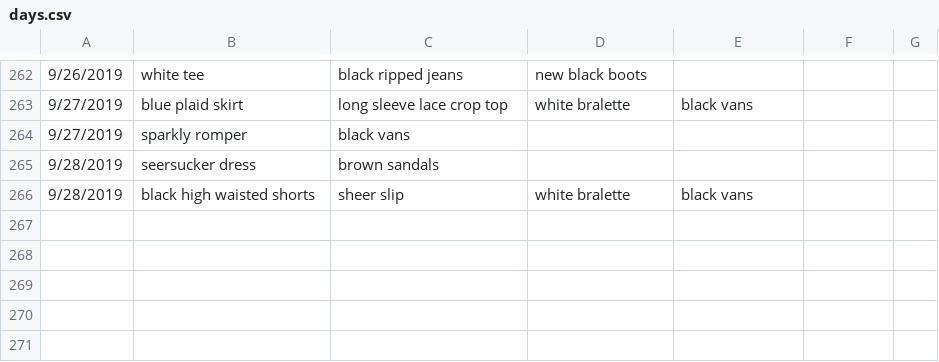
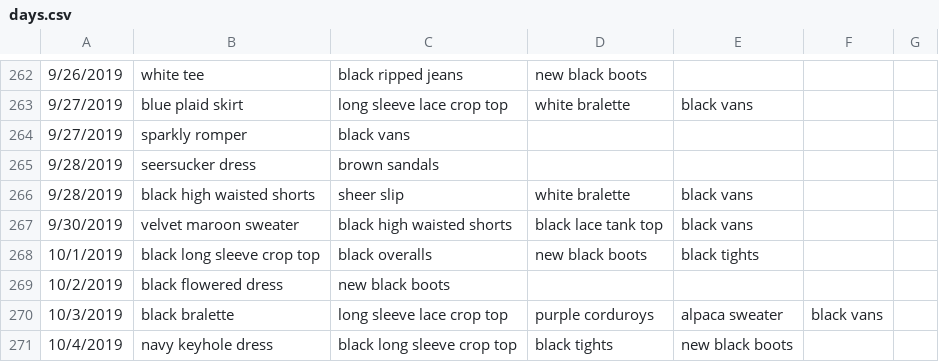
Before and after one commit to malaikahanda/clothes, a CSV file: data/days.csv, drawn as a sheet; only a part is shown, gaps mark what is left out; the diff names each change by its address in the sheet, - before the commit and + after, or states it on an @@ line.

```diff
--- a/data/days.csv
+++ b/data/days.csv
+row 267: 9/30/2019 | velvet maroon sweater | black high waisted shorts | black lace tank top | black vans
+row 268: 10/1/2019 | black long sleeve crop top | black overalls | new black boots | black tights
+row 269: 10/2/2019 | black flowered dress | new black boots
+row 270: 10/3/2019 | black bralette | long sleeve lace crop top | purple corduroys | alpaca sweater | black vans
+row 271: 10/4/2019 | navy keyhole dress | black long sleeve crop top | black tights | new black boots
```
Also changed, not shown: data/nodes.csv, 5 other files.
